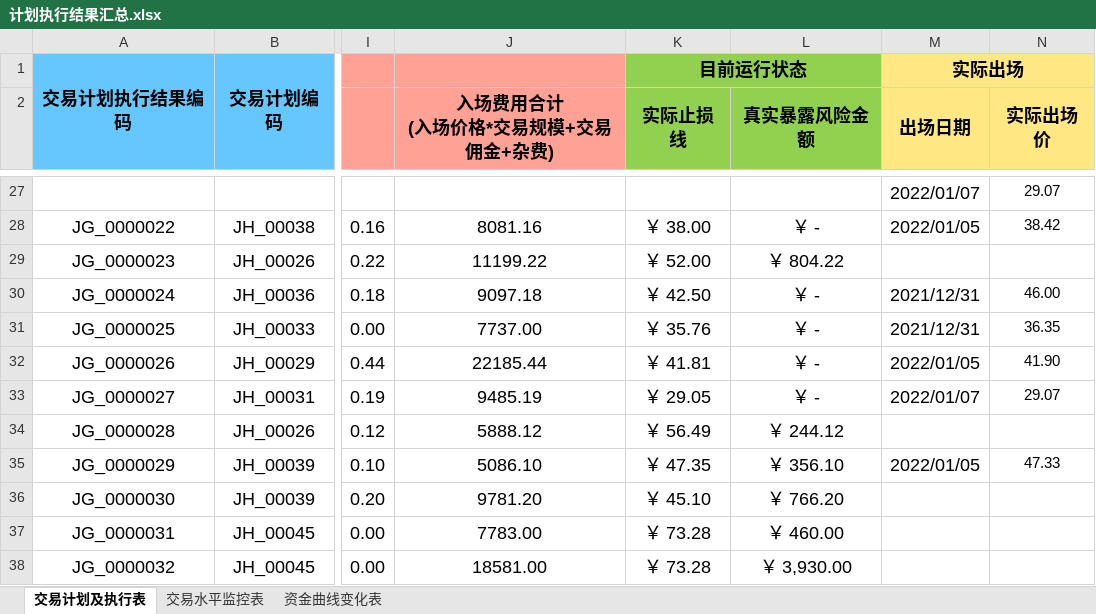
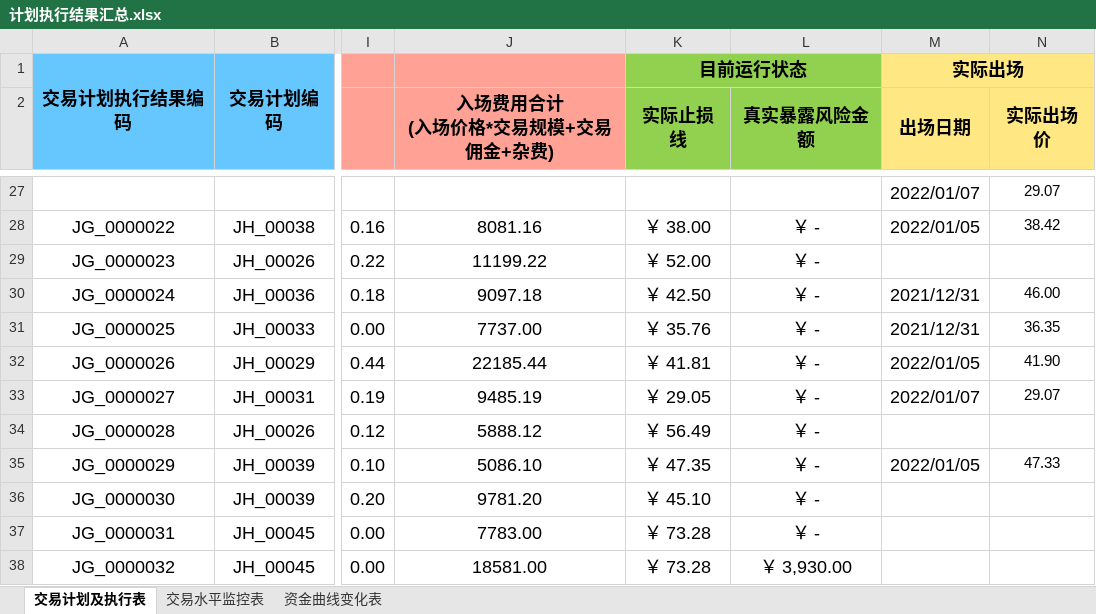
Before and after one commit to leaves-27/life, an Excel workbook: 我的创作/股票/技术投资/SEAP交易系统/计划执行结果汇总.xlsx, sheet 交易计划及执行表, drawn as a sheet; only a part is shown, gaps mark what is left out; values as stored, in another font and other column widths than the file's, no borders; conditional formats not drawn; the diff names each change by its address in the sheet, - before the commit and + after, or states it on an @@ line.

```diff
--- a/我的创作/股票/技术投资/SEAP交易系统/计划执行结果汇总.xlsx (sheet 交易计划及执行表)
+++ b/我的创作/股票/技术投资/SEAP交易系统/计划执行结果汇总.xlsx (sheet 交易计划及执行表)
-L29 (真实暴露风险金额): ￥ 804.22
+L29 (真实暴露风险金额): ￥ -
-L34 (真实暴露风险金额): ￥ 244.12
+L34 (真实暴露风险金额): ￥ -
-L35 (真实暴露风险金额): ￥ 356.10
+L35 (真实暴露风险金额): ￥ -
-L36 (真实暴露风险金额): ￥ 766.20
+L36 (真实暴露风险金额): ￥ -
-L37 (真实暴露风险金额): ￥ 460.00
+L37 (真实暴露风险金额): ￥ -
```
Also changed, not shown: sheet 交易水平监控表, 我的创作/股票/技术投资/SEAP交易系统/交易运行状态/明德生物-JH_00045.xlsx, 1 other file.
